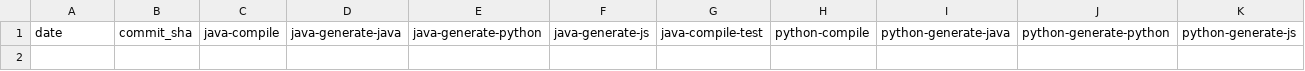
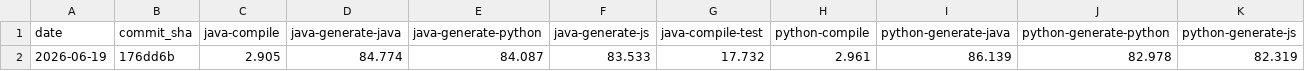
Before and after one commit to magx2/Capybara, a CSV file: performance/results.csv, drawn as a sheet; only a part is shown; rows hold the shown columns only; the diff names each change by its address in the sheet, - before the commit and + after, or states it on an @@ line.

```diff
--- a/performance/results.csv
+++ b/performance/results.csv
+row 2: 2026-06-19 | 176dd6b | 2.905 | 84.774 | 84.087 | 83.533 | 17.732 | 2.961 | 86.139 | 82.978 | 82.319
```
Also changed, not shown: 1 other file.
